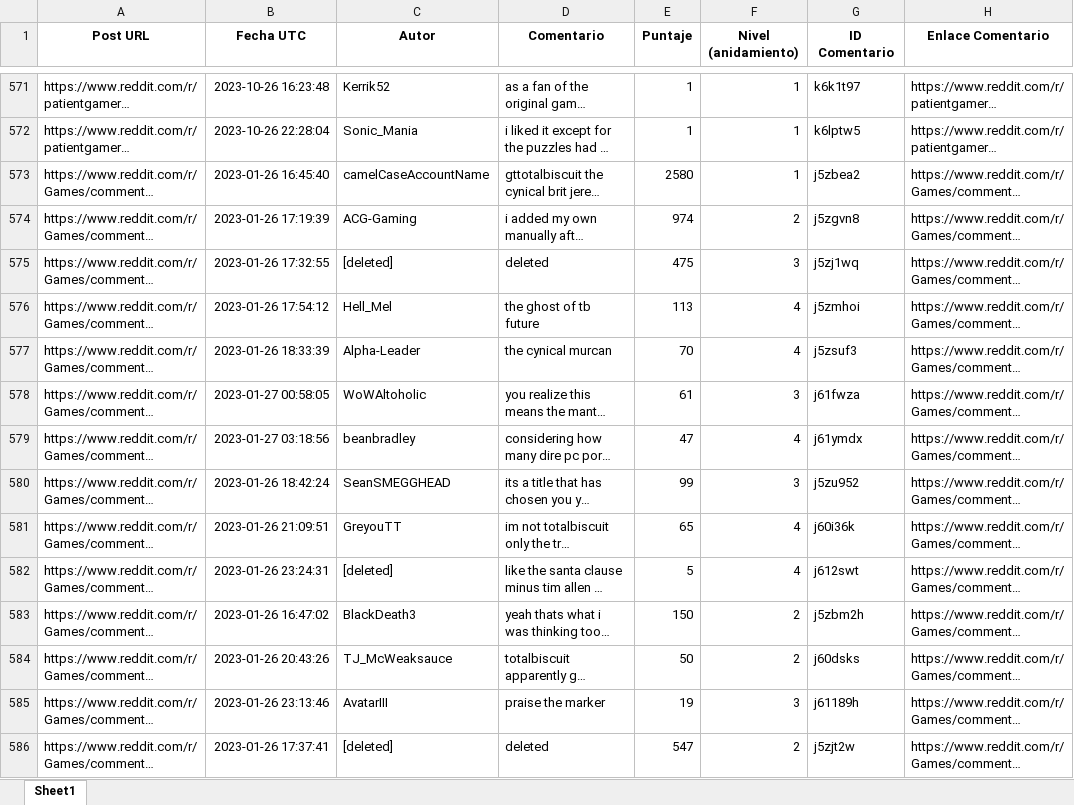
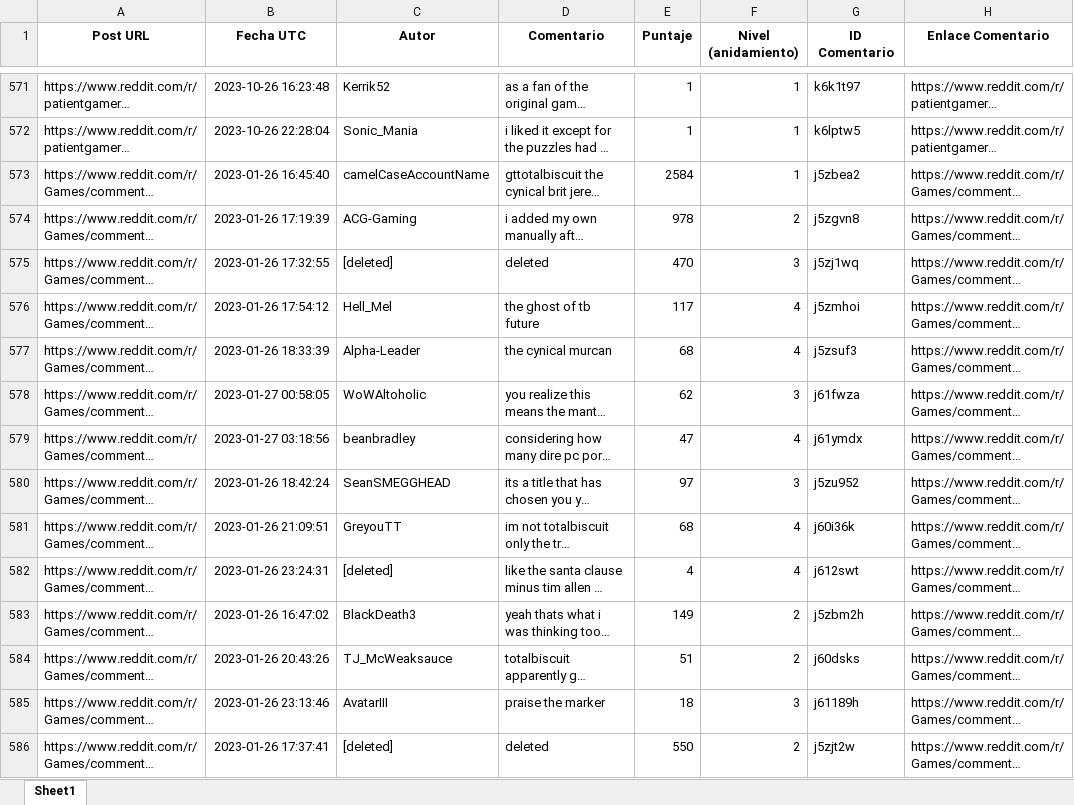
Before and after one commit to AndreaAramburo93/web-scraping, an Excel workbook: reddit_comentarios_consolidados2.xlsx, sheet Sheet1, drawn as a sheet; only a part is shown, gaps mark what is left out; long unchanged cells end in …; values as stored, in another font and other column widths than the file's, no borders; the diff covers the shown part only; the diff names each change by its address in the sheet, - before the commit and + after, or states it on an @@ line.

Commit message:
cambios finales

```diff
--- a/reddit_comentarios_consolidados2.xlsx (sheet Sheet1)
+++ b/reddit_comentarios_consolidados2.xlsx (sheet Sheet1)
-E573 (Puntaje): 2580
+E573 (Puntaje): 2584
-E574 (Puntaje): 974
+E574 (Puntaje): 978
-E575 (Puntaje): 475
+E575 (Puntaje): 470
-E576 (Puntaje): 113
+E576 (Puntaje): 117
-E577 (Puntaje): 70
+E577 (Puntaje): 68
-E578 (Puntaje): 61
+E578 (Puntaje): 62
-E580 (Puntaje): 99
+E580 (Puntaje): 97
-E581 (Puntaje): 65
+E581 (Puntaje): 68
-E582 (Puntaje): 5
+E582 (Puntaje): 4
-E583 (Puntaje): 150
+E583 (Puntaje): 149
-E584 (Puntaje): 50
+E584 (Puntaje): 51
-E585 (Puntaje): 19
+E585 (Puntaje): 18
-E586 (Puntaje): 547
+E586 (Puntaje): 550
```
Also changed, not shown: 406 edited cells elsewhere in this sheet.
